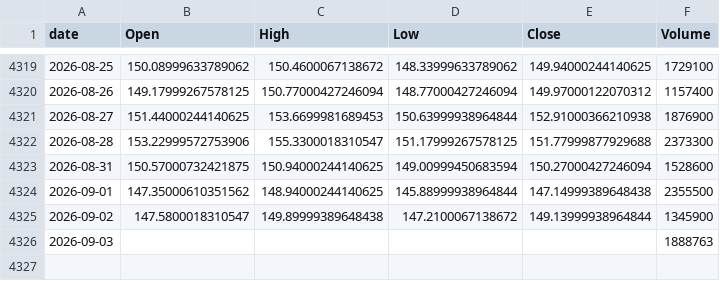
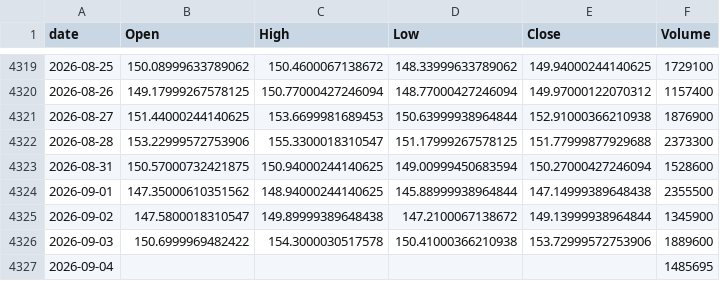
Before and after one commit to jeencare/sp500-strategy, a CSV file: data/UPRO_daily.csv, drawn as a sheet; only a part is shown, gaps mark what is left out.

```diff
--- a/data/UPRO_daily.csv
+++ b/data/UPRO_daily.csv
@@ -4325,2 +4325,3 @@
 2026-09-02,147.5800018310547,149.89999389648438,147.2100067138672,149.13999938964844,1345900
-2026-09-03,,,,,1888763
+2026-09-03,150.6999969482422,154.3000030517578,150.41000366210938,153.72999572753906,1889600
+2026-09-04,,,,,1485695
```
Also changed, not shown: data/IVV_daily.csv, data/QLD_daily.csv, 10 other files.
